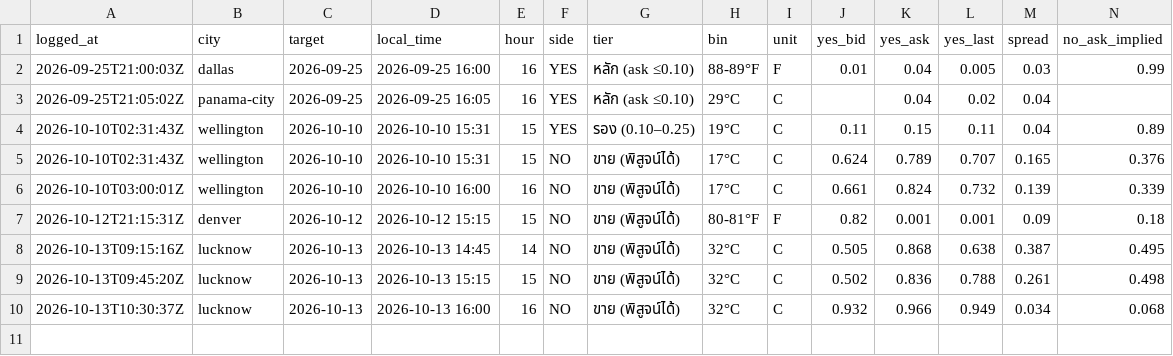
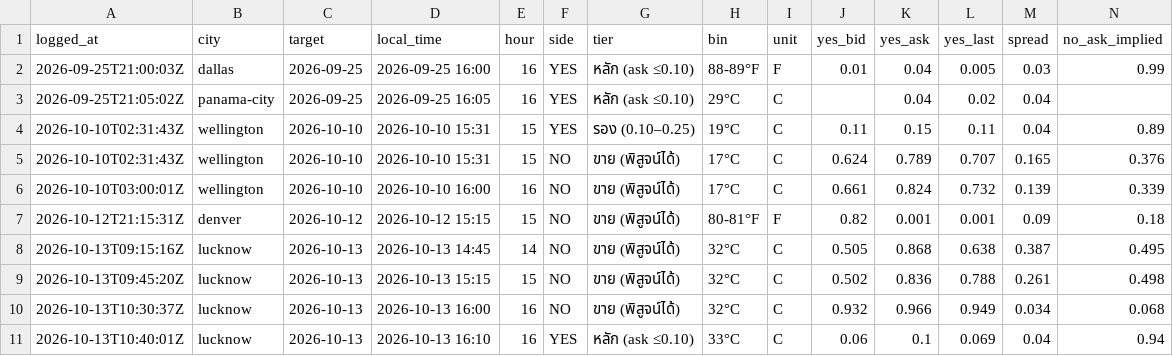
Before and after one commit to jampongsathorn/wxedge, a CSV file: data/cheap_live_log.csv, drawn as a sheet; only a part is shown; rows hold the shown columns only; the diff names each change by its address in the sheet, - before the commit and + after, or states it on an @@ line.

```diff
--- a/data/cheap_live_log.csv
+++ b/data/cheap_live_log.csv
+row 11: 2026-10-13T10:40:01Z | lucknow | 2026-10-13 | 2026-10-13 16:10 | 16 | YES | หลัก (ask ≤0.10) | 33°C | C | 0.06 | 0.1 | 0.069 | 0.04 | 0.94
```
Also changed, not shown: 5 other files.
